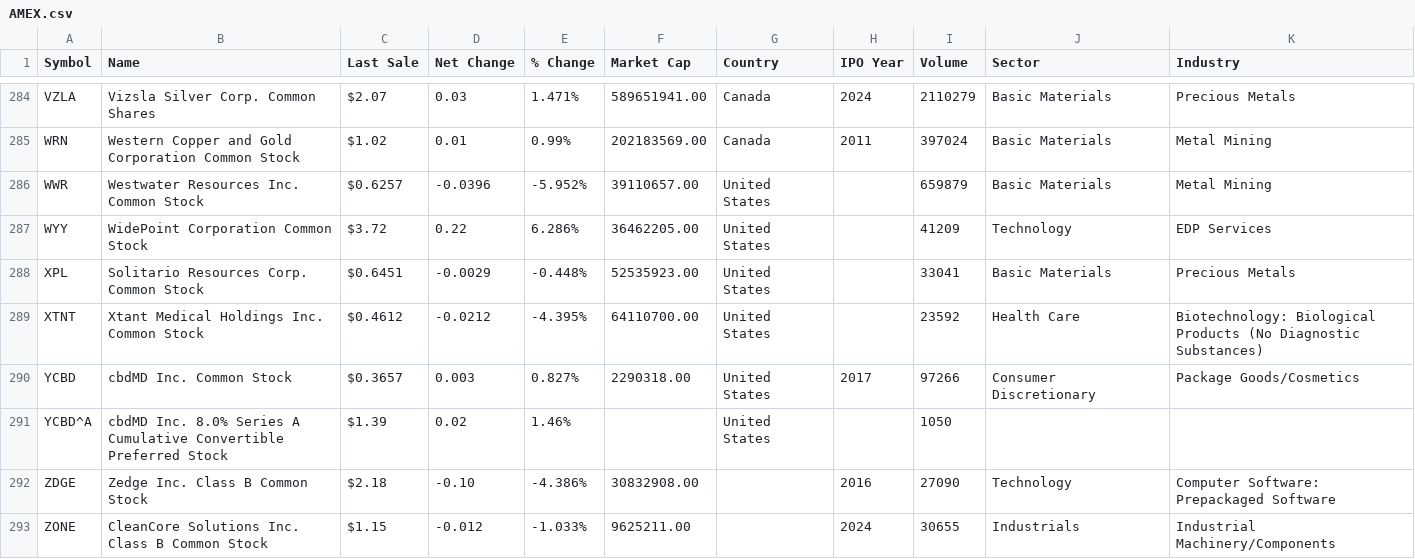
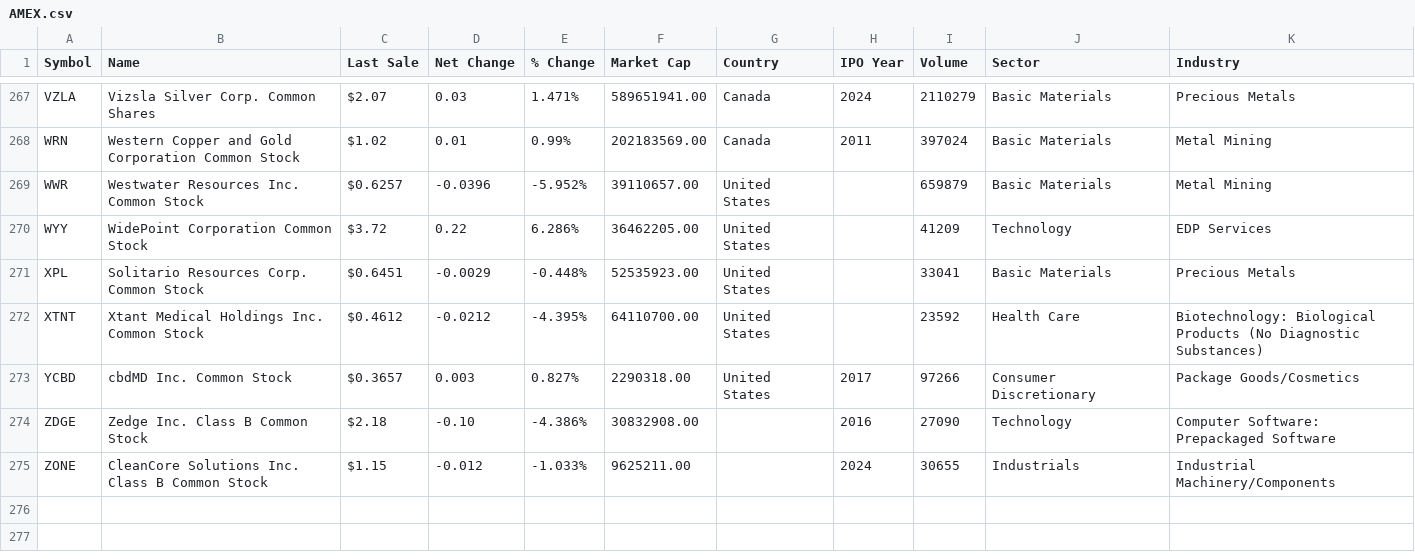
Before and after one commit to SearocIsMe/stock-screener, a CSV file: config/AMEX.csv, drawn as a sheet; only a part is shown, gaps mark what is left out; the diff covers the shown part only.

```diff
--- a/config/AMEX.csv
+++ b/config/AMEX.csv
@@ -290,3 +273,2 @@ XTNT,Xtant Medical Holdings Inc. Common Stock,$0.4612,-0.0212,-4.395%,64110700.0
 YCBD,cbdMD Inc. Common Stock,$0.3657,0.003,0.827%,2290318.00,United States,2017,97266,Consumer Discretionary,Package Goods/Cosmetics
-YCBD^A,cbdMD Inc. 8.0% Series A Cumulative Convertible Preferred Stock,$1.39,0.02,1.46%,,United States,,1050,,
 ZDGE,Zedge Inc. Class B Common Stock ,$2.18,-0.10,-4.386%,30832908.00,,2016,27090,Technology,Computer Software: Prepackaged Software
```
Also changed, not shown: 17 removed rows elsewhere in this file, 3 other files.
